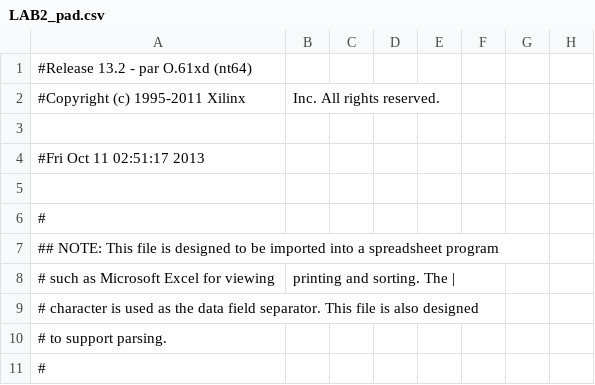
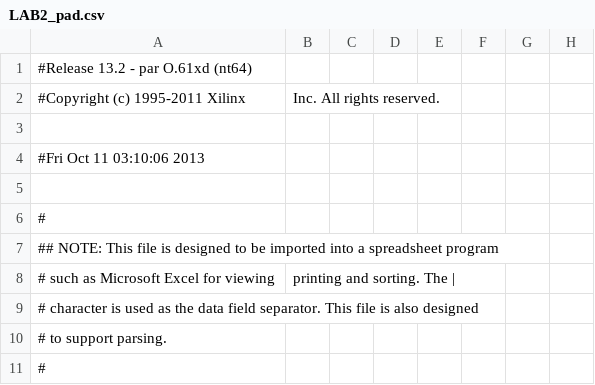
Before and after one commit to olenhad/mipsy, a CSV file: LAB2_pad.csv, drawn as a sheet; only a part is shown; the diff names each change by its address in the sheet, - before the commit and + after, or states it on an @@ line.

```diff
--- a/LAB2_pad.csv
+++ b/LAB2_pad.csv
-A4: #Fri Oct 11 02:51:17 2013
+A4: #Fri Oct 11 03:10:06 2013
```
Also changed, not shown: 51 other files.
